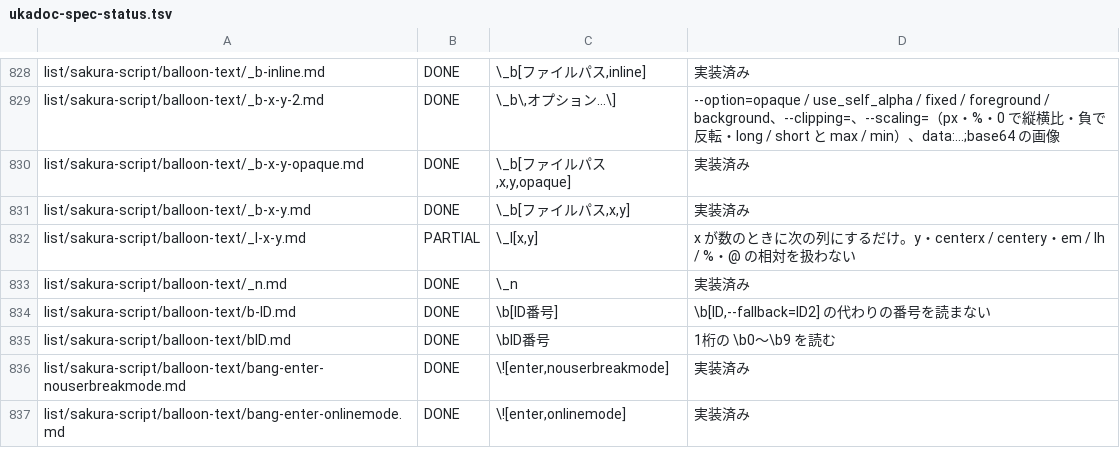
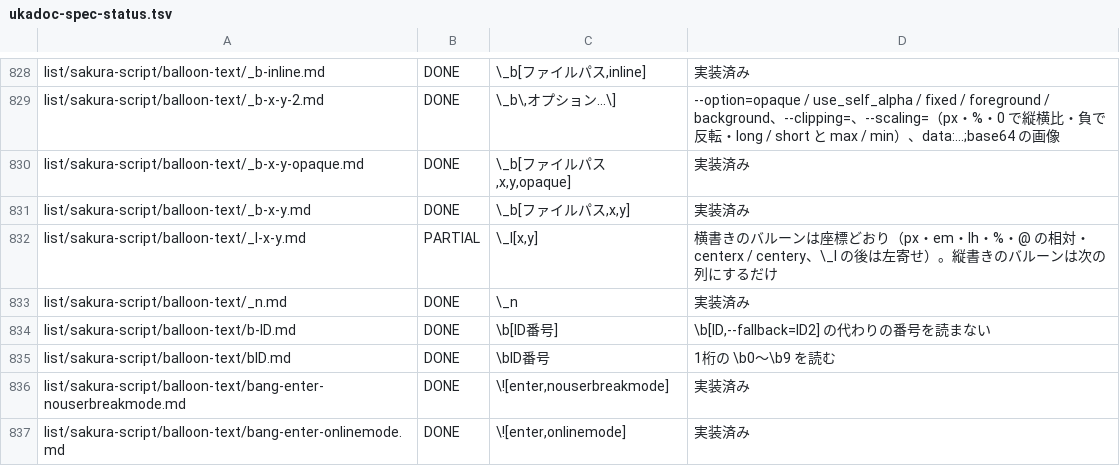
Before and after one commit to ukagaka-irono/pono-droid, a TSV file: docs/ukadoc-spec-status.tsv, drawn as a sheet; only a part is shown, gaps mark what is left out.

```diff
--- a/docs/ukadoc-spec-status.tsv
+++ b/docs/ukadoc-spec-status.tsv
@@ -831,3 +831,3 @@ list/sakura-script/balloon-text/_b-x-y-opaque.md	DONE	\_b[ファイルパス,x,y
 list/sakura-script/balloon-text/_b-x-y.md	DONE	\_b[ファイルパス,x,y]	実装済み
-list/sakura-script/balloon-text/_l-x-y.md	PARTIAL	\_l[x,y]	x が数のときに次の列にするだけ。y・centerx / centery・em / lh / %・@ の相対を扱わない
+list/sakura-script/balloon-text/_l-x-y.md	PARTIAL	\_l[x,y]	横書きのバルーンは座標どおり（px・em・lh・%・@ の相対・centerx / centery、\_l の後は左寄せ）。縦書きのバルーンは次の列にするだけ
 list/sakura-script/balloon-text/_n.md	DONE	\_n	実装済み
```
Also changed, not shown: 11 other files.
